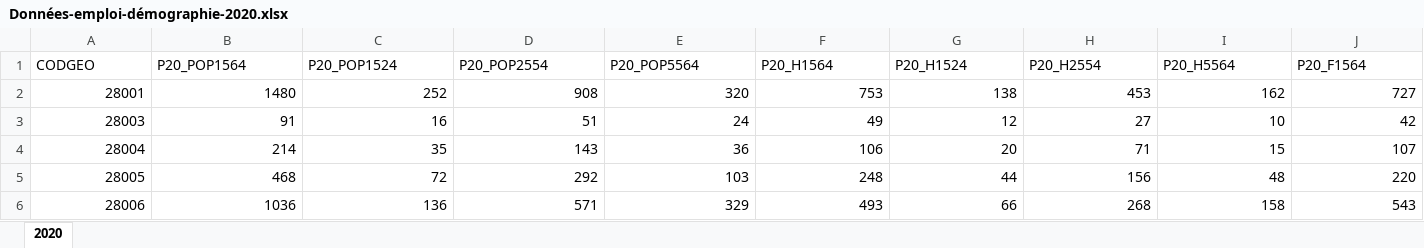
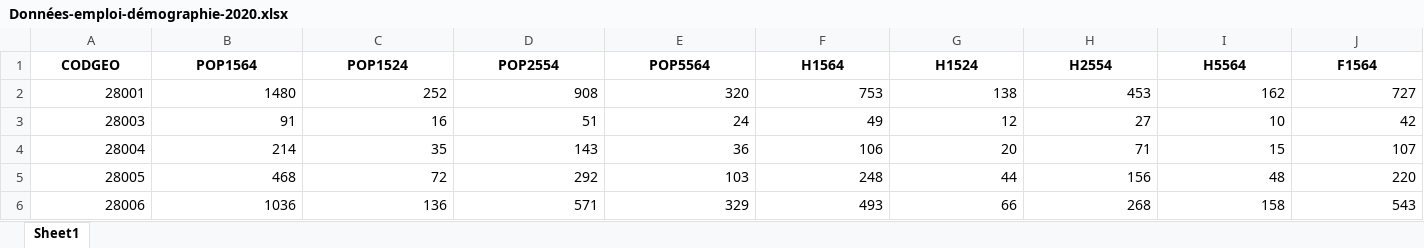
Before and after one commit to J-IFT/PS-2024-MSPR-Data, an Excel workbook: Emploi-Chômage-Retraite/traitement knime/Données-emploi-démographie-2020.xlsx, sheet Sheet1, drawn as a sheet; only a part is shown; values as stored, in another font and other column widths than the file's, no borders; the diff covers the shown part only; the diff names each change by its address in the sheet, - before the commit and + after, or states it on an @@ line.

```diff
--- a/Emploi-Chômage-Retraite/traitement knime/Données-emploi-démographie-2020.xlsx (sheet Sheet1)
+++ b/Emploi-Chômage-Retraite/traitement knime/Données-emploi-démographie-2020.xlsx (sheet Sheet1)
-sheet tab: 2020
+sheet tab: Sheet1
@@ A1:J1 bold: off → on, alignment: left → center @@
-B1: P20_POP1564
+B1: POP1564
-C1: P20_POP1524
+C1: POP1524
-D1: P20_POP2554
+D1: POP2554
-E1: P20_POP5564
+E1: POP5564
-F1: P20_H1564
+F1: H1564
-G1: P20_H1524
+G1: H1524
-H1: P20_H2554
+H1: H2554
-I1: P20_H5564
+I1: H5564
-J1: P20_F1564
+J1: F1564
```
Also changed, not shown: 21 edited cells and cell formats elsewhere in this sheet, Diplômes/traitement knime/diplomes-formation-commune-2017.xlsx, Diplômes/traitement knime/diplomes-formation-commune-2021.xlsx, 4 other files.
